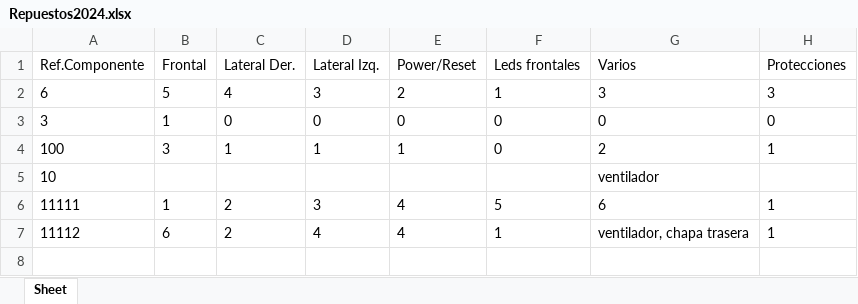
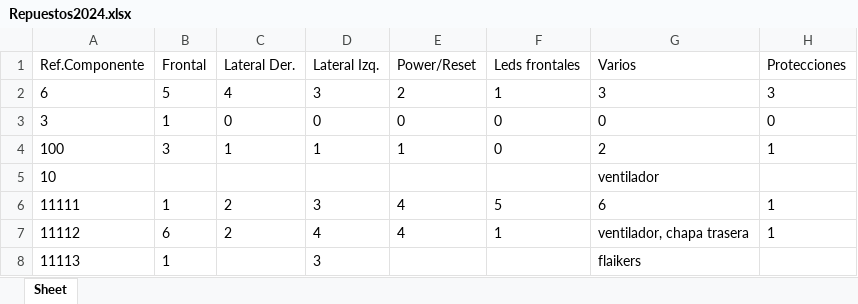
Before and after one commit to Flychesco/Repuestos, an Excel workbook: Repuestos2024.xlsx, sheet Sheet, drawn as a sheet; values as stored, in another font and other column widths than the file's, no borders; the diff names each change by its address in the sheet, - before the commit and + after, or states it on an @@ line.

```diff
--- a/Repuestos2024.xlsx (sheet Sheet)
+++ b/Repuestos2024.xlsx (sheet Sheet)
+row 8: 11113 | 1 |  | 3 |  |  | flaikers
```
Also changed, not shown: 1 other file.
